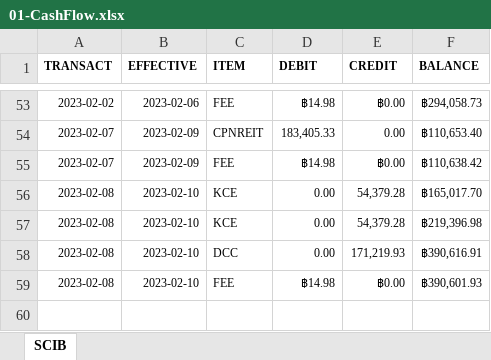
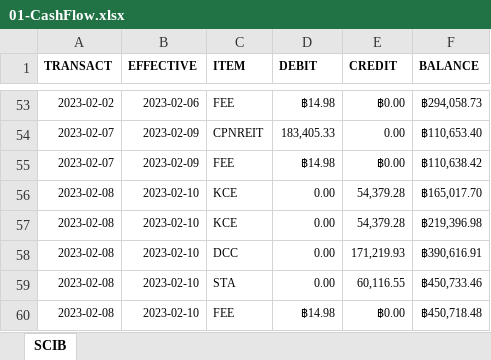
Before and after one commit to santimcs/A7, an Excel workbook: Excel/01-CashFlow.xlsx, sheet SCIB, drawn as a sheet; only a part is shown, gaps mark what is left out; values as stored, in another font and other column widths than the file's, no borders; addresses are those after the commit; the diff names each change by its address in the sheet, - before the commit and + after, or states it on an @@ line.

```diff
--- a/Excel/01-CashFlow.xlsx (sheet SCIB)
+++ b/Excel/01-CashFlow.xlsx (sheet SCIB)
+row 59: 2023-02-08 | 2023-02-10 | STA | 0.00 | 60,116.55 | ฿450,733.46
-F60 (BALANCE): ฿390,601.93
+F60 (BALANCE): ฿450,718.48
```
Also changed, not shown: Excel/02-Profit_by_Type.xlsx, Excel/03-PNL.xlsx, 8 other files.
